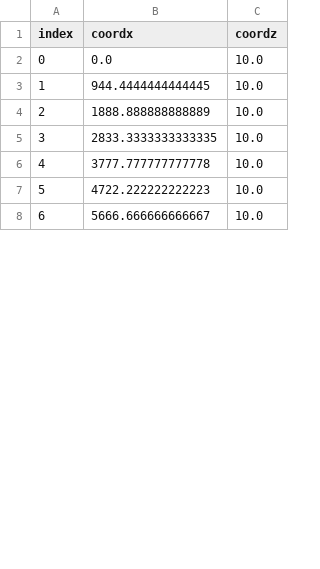
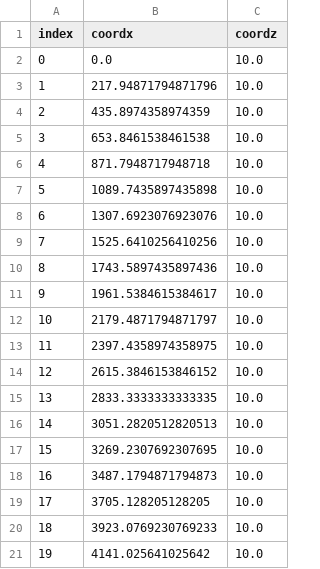
Before and after one commit to GISIS-UFF/SeismicModeling2D, a CSV file: inputs/sources.csv, drawn as a sheet; only a part is shown; the shorter side is filled out with more unchanged rows; addresses are those after the commit; the diff covers the shown part only; the diff names each change by its address in the sheet, - before the commit and + after, or states it on an @@ line.

```diff
--- a/inputs/sources.csv
+++ b/inputs/sources.csv
-B3 (coordx): 944.4444444444445
+B3 (coordx): 217.94871794871796
-B4 (coordx): 1888.888888888889
+B4 (coordx): 435.8974358974359
+row 5: 3 | 653.8461538461538 | 10.0
+row 6: 4 | 871.7948717948718 | 10.0
+row 7: 5 | 1089.7435897435898 | 10.0
+row 8: 6 | 1307.6923076923076 | 10.0
+row 9: 7 | 1525.6410256410256 | 10.0
+row 10: 8 | 1743.5897435897436 | 10.0
+row 11: 9 | 1961.5384615384617 | 10.0
+row 12: 10 | 2179.4871794871797 | 10.0
+row 13: 11 | 2397.4358974358975 | 10.0
+row 14: 12 | 2615.3846153846152 | 10.0
@@ column A (index) renumbered from row 15 down @@
-B16 (coordx): 3777.777777777778
+B16 (coordx): 3051.2820512820513
-B17 (coordx): 4722.222222222223
+B17 (coordx): 3269.2307692307695
+row 18: 16 | 3487.1794871794873 | 10.0
+row 19: 17 | 3705.128205128205 | 10.0
+row 20: 18 | 3923.0769230769233 | 10.0
+row 21: 19 | 4141.025641025642 | 10.0
```
Also changed, not shown: 16 added rows and 2 edited cells elsewhere in this file, 9 other files.
